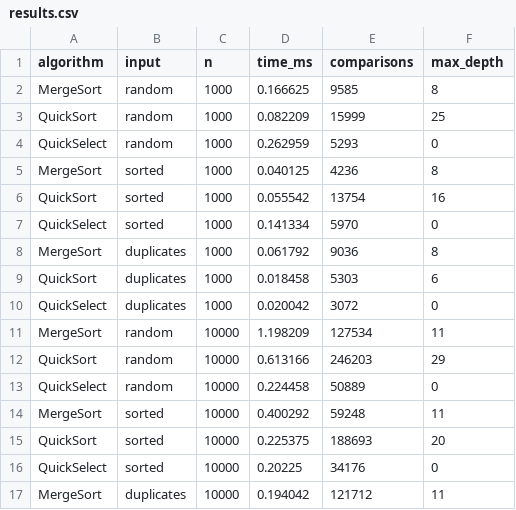
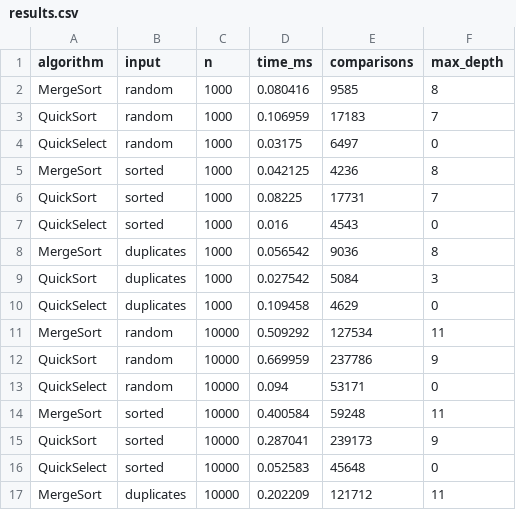
Before and after one commit to sayazhan555/DAA_Assignment1, a CSV file: results.csv, drawn as a sheet; only a part is shown; the diff covers the shown part only.

```diff
--- a/results.csv
+++ b/results.csv
@@ -1,17 +1,17 @@
 algorithm,input,n,time_ms,comparisons,max_depth
-MergeSort,random,1000,0.166625,9585,8
-QuickSort,random,1000,0.082209,15999,25
-QuickSelect,random,1000,0.262959,5293,0
-MergeSort,sorted,1000,0.040125,4236,8
-QuickSort,sorted,1000,0.055542,13754,16
-QuickSelect,sorted,1000,0.141334,5970,0
-MergeSort,duplicates,1000,0.061792,9036,8
-QuickSort,duplicates,1000,0.018458,5303,6
-QuickSelect,duplicates,1000,0.020042,3072,0
-MergeSort,random,10000,1.198209,127534,11
-QuickSort,random,10000,0.613166,246203,29
-QuickSelect,random,10000,0.224458,50889,0
-MergeSort,sorted,10000,0.400292,59248,11
-QuickSort,sorted,10000,0.225375,188693,20
-QuickSelect,sorted,10000,0.20225,34176,0
-MergeSort,duplicates,10000,0.194042,121712,11
+MergeSort,random,1000,0.080416,9585,8
+QuickSort,random,1000,0.106959,17183,7
+QuickSelect,random,1000,0.03175,6497,0
+MergeSort,sorted,1000,0.042125,4236,8
+QuickSort,sorted,1000,0.08225,17731,7
+QuickSelect,sorted,1000,0.016,4543,0
+MergeSort,duplicates,1000,0.056542,9036,8
+QuickSort,duplicates,1000,0.027542,5084,3
+QuickSelect,duplicates,1000,0.109458,4629,0
+MergeSort,random,10000,0.509292,127534,11
+QuickSort,random,10000,0.669959,237786,9
+QuickSelect,random,10000,0.094,53171,0
+MergeSort,sorted,10000,0.400584,59248,11
+QuickSort,sorted,10000,0.287041,239173,9
+QuickSelect,sorted,10000,0.052583,45648,0
+MergeSort,duplicates,10000,0.202209,121712,11
```
Also changed, not shown: 41 edited cells elsewhere in this file, 1 other file.
